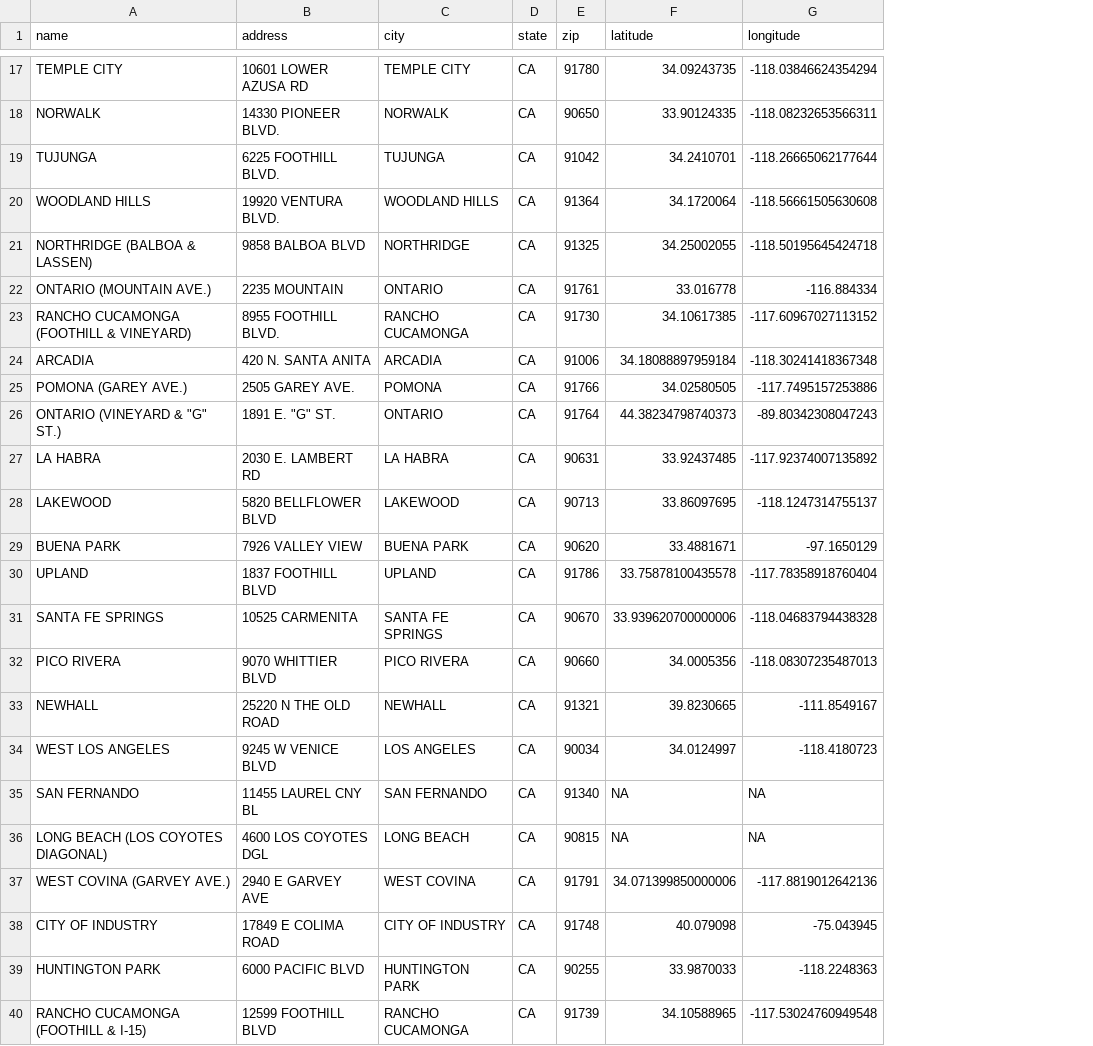
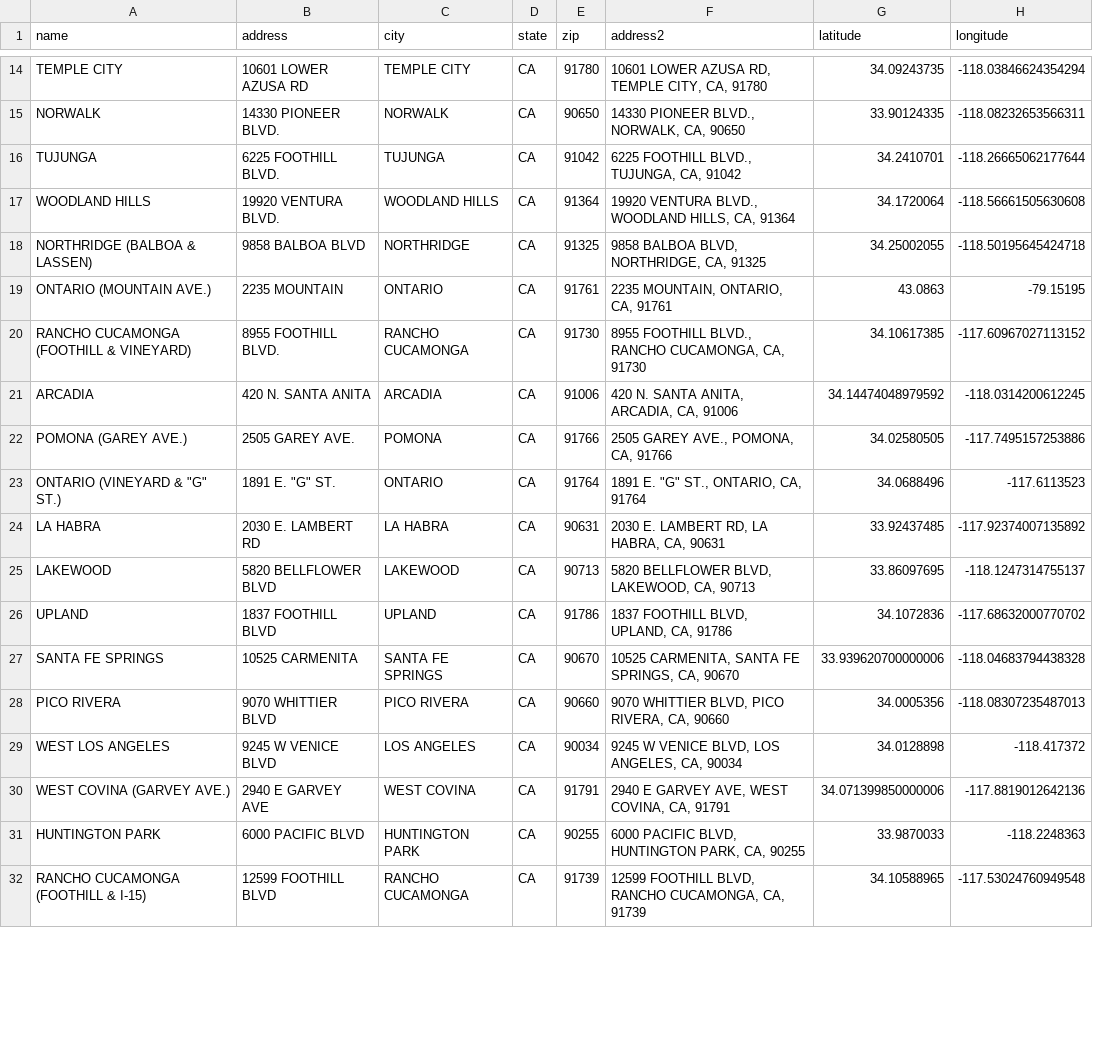
Before and after one commit to lewv/S24STATS101A, a CSV file: data/innout_lat_longs.csv, drawn as a sheet; only a part is shown, gaps mark what is left out; removed rows and columns are numbered as before the commit, all else as after; the diff covers the shown part only; the diff names each change by its address in the sheet, - before the commit and + after, or states it on an @@ line.

```diff
--- a/data/innout_lat_longs.csv
+++ b/data/innout_lat_longs.csv
+column F (address2), rows 14-32: 10601 LOWER AZUSA RD, TEMPLE CITY, CA, 91780 | 14330 PIONEER BLVD., NORWALK, CA, 90650 | 6225 FOOTHILL BLVD., TUJUNGA, CA, 91042 | 19920 VENTURA BLVD., WOODLAND HILLS, CA, 91364 | 9858 BALBOA BLVD, NORTHRIDGE, CA, 91325 | 2235 MOUNTAIN, ONTARIO, CA, 91761 | 8955 FOOTHILL BLVD., RANCHO CUCAMONGA, CA, 91730 | 420 N. SANTA ANITA, ARCADIA, CA, 91006 | 2505 GAREY AVE., POMONA, CA, 91766 | 1891 E. "G" ST., ONTARIO, CA, 91764 | 2030 E. LAMBERT RD, LA HABRA, CA, 90631 | 5820 BELLFLOWER BLVD, LAKEWOOD, CA, 90713 | 1837 FOOTHILL BLVD, UPLAND, CA, 91786 | 10525 CARMENITA, SANTA FE SPRINGS, CA, 90670 | 9070 WHITTIER BLVD, PICO RIVERA, CA, 90660 | 9245 W VENICE BLVD, LOS ANGELES, CA, 90034 | 2940 E GARVEY AVE, WEST COVINA, CA, 91791 | 6000 PACIFIC BLVD, HUNTINGTON PARK, CA, 90255 | 12599 FOOTHILL BLVD, RANCHO CUCAMONGA, CA, 91739
-G19 (latitude): 33.016778
+G19 (latitude): 43.0863
-H19 (longitude): -116.884334
+H19 (longitude): -79.15195
-G21 (latitude): 34.18088897959184
+G21 (latitude): 34.14474048979592
-H21 (longitude): -118.30241418367348
+H21 (longitude): -118.0314200612245
-G23 (latitude): 44.38234798740373
+G23 (latitude): 34.0688496
-H23 (longitude): -89.80342308047243
+H23 (longitude): -117.6113523
-row 29: BUENA PARK | 7926 VALLEY VIEW | BUENA PARK | CA | 90620 | 33.4881671 | -97.1650129
-G26 (latitude): 33.75878100435578
+G26 (latitude): 34.1072836
-H26 (longitude): -117.78358918760404
+H26 (longitude): -117.68632000770702
-row 33: NEWHALL | 25220 N THE OLD ROAD | NEWHALL | CA | 91321 | 39.8230665 | -111.8549167
-G29 (latitude): 34.0124997
+G29 (latitude): 34.0128898
-H29 (longitude): -118.4180723
+H29 (longitude): -118.417372
-row 35: SAN FERNANDO | 11455 LAUREL CNY BL | SAN FERNANDO | CA | 91340 | NA | NA
-row 36: LONG BEACH (LOS COYOTES DIAGONAL) | 4600 LOS COYOTES DGL | LONG BEACH | CA | 90815 | NA | NA
-row 38: CITY OF INDUSTRY | 17849 E COLIMA ROAD | CITY OF INDUSTRY | CA | 91748 | 40.079098 | -75.043945
```
Also changed, not shown: 12 removed rows and 20 edited cells elsewhere in this file.
